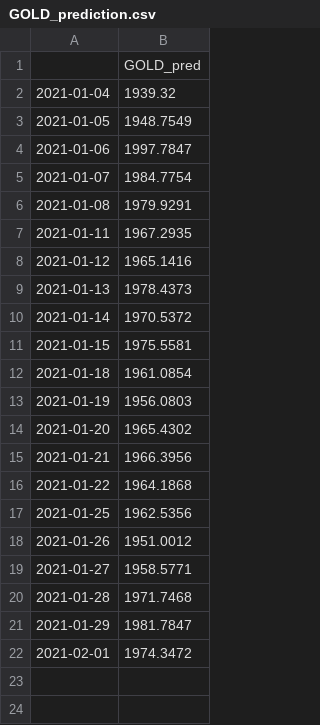
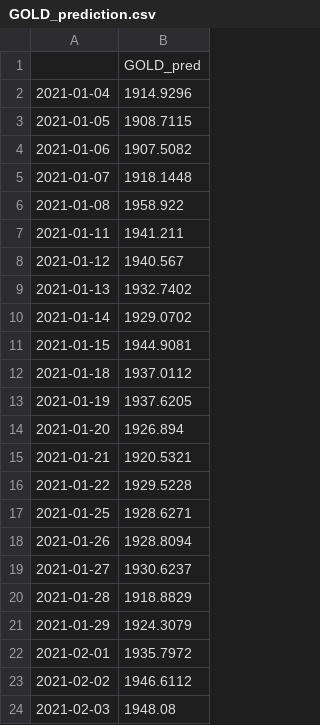
Before and after one commit to ianyu93/aasystem-app, a CSV file: prediction/GOLD_prediction.csv, drawn as a sheet.

```diff
--- a/prediction/GOLD_prediction.csv
+++ b/prediction/GOLD_prediction.csv
@@ -1,22 +1,24 @@
 ,GOLD_pred
-2021-01-04,1939.32
-2021-01-05,1948.7549
-2021-01-06,1997.7847
-2021-01-07,1984.7754
-2021-01-08,1979.9291
-2021-01-11,1967.2935
-2021-01-12,1965.1416
-2021-01-13,1978.4373
-2021-01-14,1970.5372
-2021-01-15,1975.5581
-2021-01-18,1961.0854
-2021-01-19,1956.0803
-2021-01-20,1965.4302
-2021-01-21,1966.3956
-2021-01-22,1964.1868
-2021-01-25,1962.5356
-2021-01-26,1951.0012
-2021-01-27,1958.5771
-2021-01-28,1971.7468
-2021-01-29,1981.7847
-2021-02-01,1974.3472
+2021-01-04,1914.9296
+2021-01-05,1908.7115
+2021-01-06,1907.5082
+2021-01-07,1918.1448
+2021-01-08,1958.922
+2021-01-11,1941.211
+2021-01-12,1940.567
+2021-01-13,1932.7402
+2021-01-14,1929.0702
+2021-01-15,1944.9081
+2021-01-18,1937.0112
+2021-01-19,1937.6205
+2021-01-20,1926.894
+2021-01-21,1920.5321
+2021-01-22,1929.5228
+2021-01-25,1928.6271
+2021-01-26,1928.8094
+2021-01-27,1930.6237
+2021-01-28,1918.8829
+2021-01-29,1924.3079
+2021-02-01,1935.7972
+2021-02-02,1946.6112
+2021-02-03,1948.08
```
Also changed, not shown: prediction/10YR_prediction.csv, prediction/DXY_prediction.csv, 3 other files.
